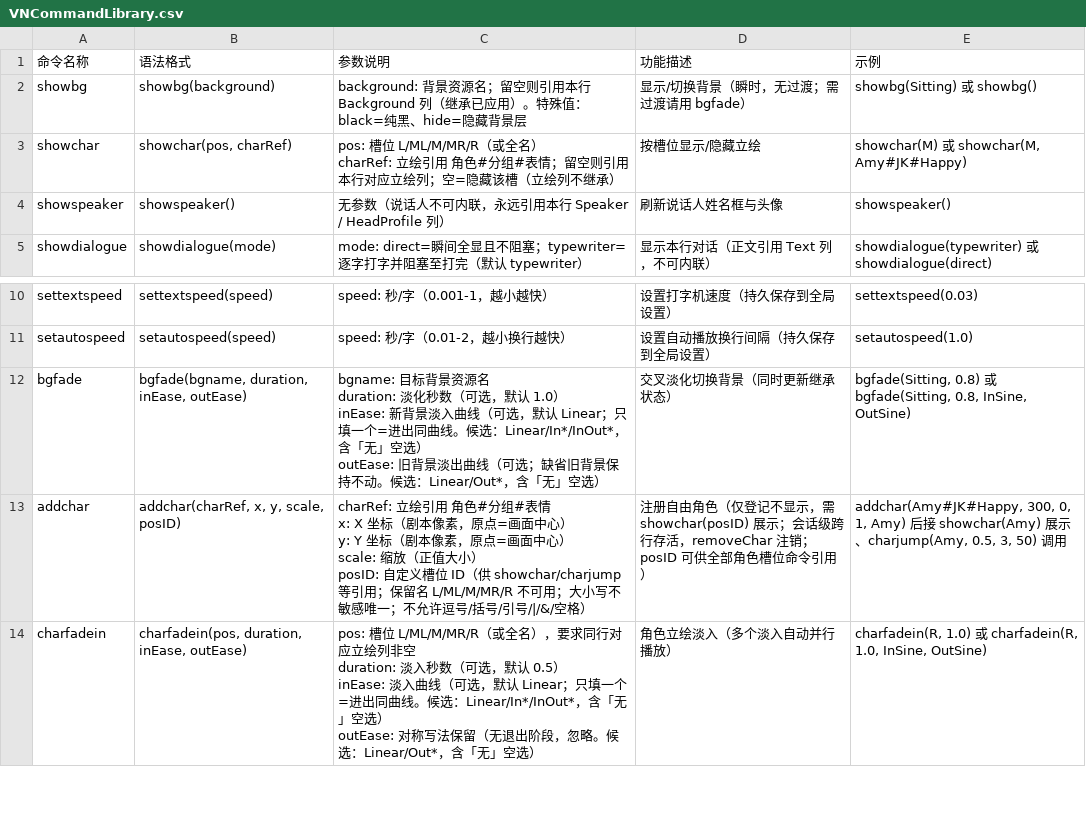
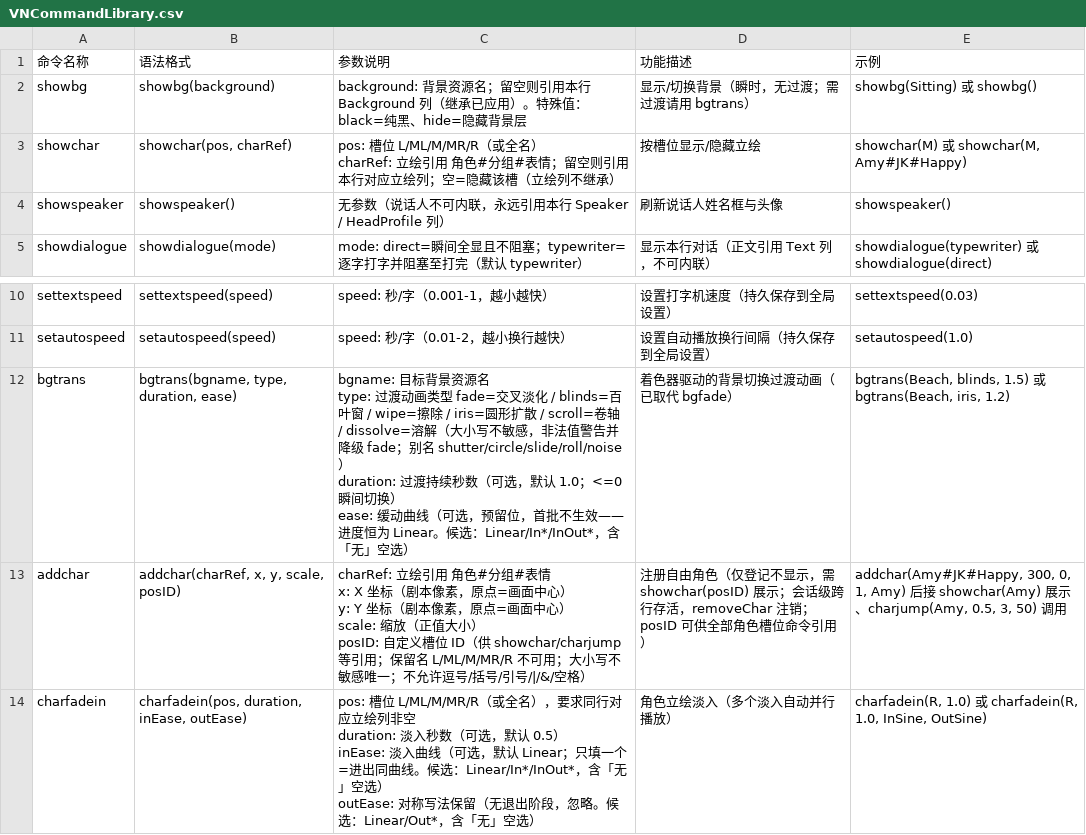
Before and after one commit to Fakecorps/VNovelizer, a CSV file: Docs/VNCommandLibrary.csv, drawn as a sheet; only a part is shown, gaps mark what is left out.

```diff
--- a/Docs/VNCommandLibrary.csv
+++ b/Docs/VNCommandLibrary.csv
@@ -1,3 +1,3 @@
 命令名称,语法格式,参数说明,功能描述,示例,,,,,,,,,,,,,,,
-showbg,showbg(background),background: 背景资源名；留空则引用本行 Background 列（继承已应用）。特殊值：black=纯黑、hide=隐藏背景层,显示/切换背景（瞬时，无过渡；需过渡请用 bgfade）,showbg(Sitting) 或 showbg(),,,,,,,,,,,,,,,
+showbg,showbg(background),background: 背景资源名；留空则引用本行 Background 列（继承已应用）。特殊值：black=纯黑、hide=隐藏背景层,显示/切换背景（瞬时，无过渡；需过渡请用 bgtrans）,showbg(Sitting) 或 showbg(),,,,,,,,,,,,,,,
 showchar,"showchar(pos, charRef)","pos: 槽位 L/ML/M/MR/R（或全名）
@@ -12,6 +12,6 @@ settextspeed,settextspeed(speed),speed: 秒/字（0.001-1，越小越快）,设
 setautospeed,setautospeed(speed),speed: 秒/字（0.01-2，越小换行越快）,设置自动播放换行间隔（持久保存到全局设置）,setautospeed(1.0),,,,,,,,,,,,,,,
-bgfade,"bgfade(bgname, duration, inEase, outEase)","bgname: 目标背景资源名
-duration: 淡化秒数（可选，默认 1.0）
-inEase: 新背景淡入曲线（可选，默认 Linear；只填一个=进出同曲线。候选：Linear/In*/InOut*，含「无」空选）
-outEase: 旧背景淡出曲线（可选；缺省旧背景保持不动。候选：Linear/Out*，含「无」空选）",交叉淡化切换背景（同时更新继承状态）,"bgfade(Sitting, 0.8) 或 bgfade(Sitting, 0.8, InSine, OutSine)",,,,,,,,,,,,,,,
+bgtrans,"bgtrans(bgname, type, duration, ease)","bgname: 目标背景资源名
+type: 过渡动画类型 fade=交叉淡化 / blinds=百叶窗 / wipe=擦除 / iris=圆形扩散 / scroll=卷轴 / dissolve=溶解（大小写不敏感，非法值警告并降级 fade；别名 shutter/circle/slide/roll/noise）
+duration: 过渡持续秒数（可选，默认 1.0；<=0 瞬间切换）
+ease: 缓动曲线（可选，预留位，首批不生效——进度恒为 Linear。候选：Linear/In*/InOut*，含「无」空选）",着色器驱动的背景切换过渡动画（已取代 bgfade）,"bgtrans(Beach, blinds, 1.5) 或 bgtrans(Beach, iris, 1.2)",,,,,,,,,,,,,,,
 addchar,"addchar(charRef, x, y, scale, posID)","charRef: 立绘引用 角色#分组#表情
```
Also changed, not shown: 28 other files.
